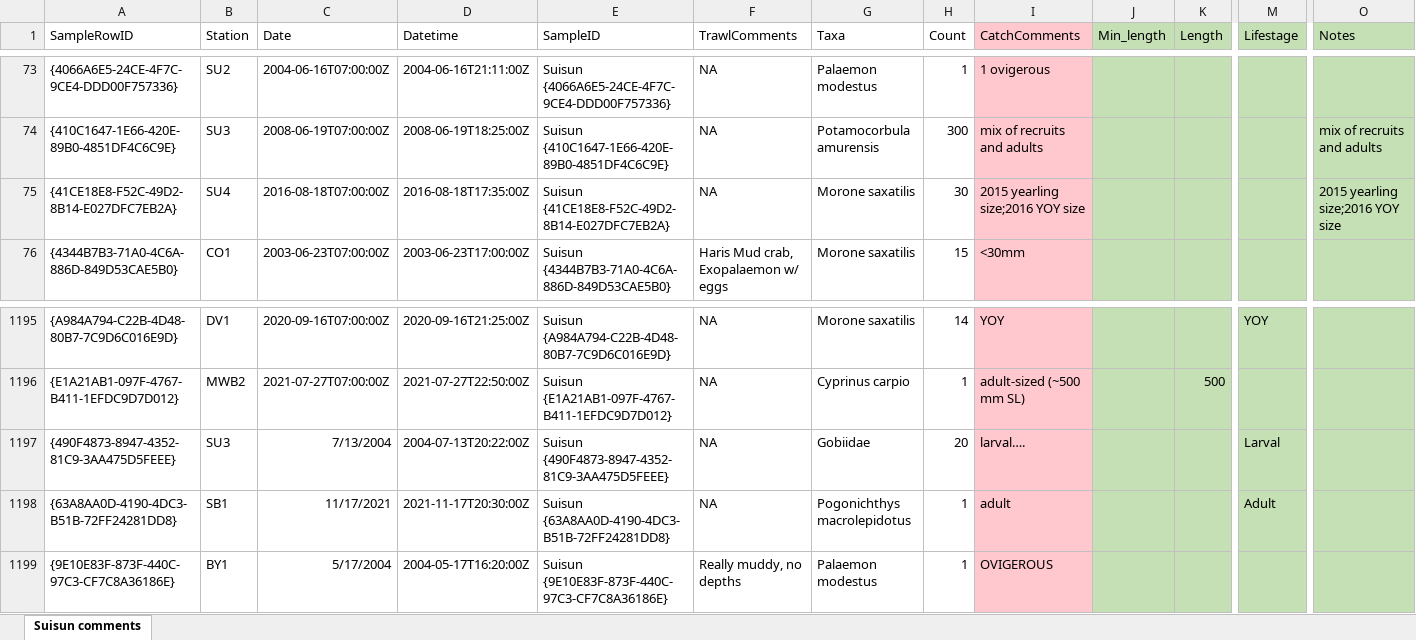
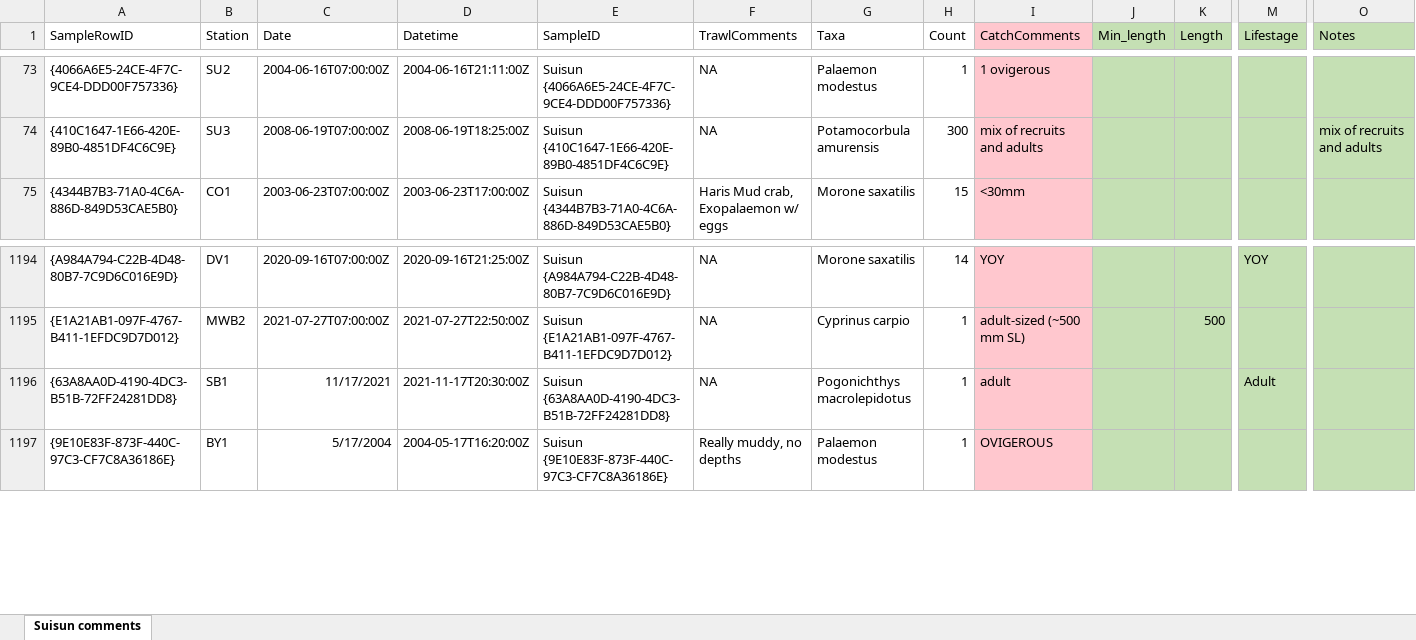
Before and after one commit to sbashevkin/LTMRdata, an Excel workbook: data-raw/Suisun/Suisun comments.xlsx, sheet Suisun comments, drawn as a sheet; only a part is shown, gaps mark what is left out; values as stored, in another font and other column widths than the file's, no borders; removed rows and columns are numbered as before the commit, all else as after; rows hold the shown columns only; the diff covers the shown part only; the diff names each change by its address in the sheet, - before the commit and + after, or states it on an @@ line.

Commit message:
Updating Suisun

```diff
--- a/data-raw/Suisun/Suisun comments.xlsx (sheet Suisun comments)
+++ b/data-raw/Suisun/Suisun comments.xlsx (sheet Suisun comments)
-row 75: {41CE18E8-F52C-49D2-8B14-E027DFC7EB2A} | SU4 | 2016-08-18T07:00:00Z | 2016-08-18T17:35:00Z | Suisun {41CE18E8-F52C-49D2-8B14-E027DFC7EB2A} | NA | Morone saxatilis | 30 | 2015 yearling size;2016 YOY size |  |  |  | 2015 yearling size;2016 YOY size
-row 1197: {490F4873-8947-4352-81C9-3AA475D5FEEE} | SU3 | 7/13/2004 | 2004-07-13T20:22:00Z | Suisun {490F4873-8947-4352-81C9-3AA475D5FEEE} | NA | Gobiidae | 20 | larval…. |  |  | Larval
```
Also changed, not shown: 37 added rows elsewhere in this sheet, 24 other files.
